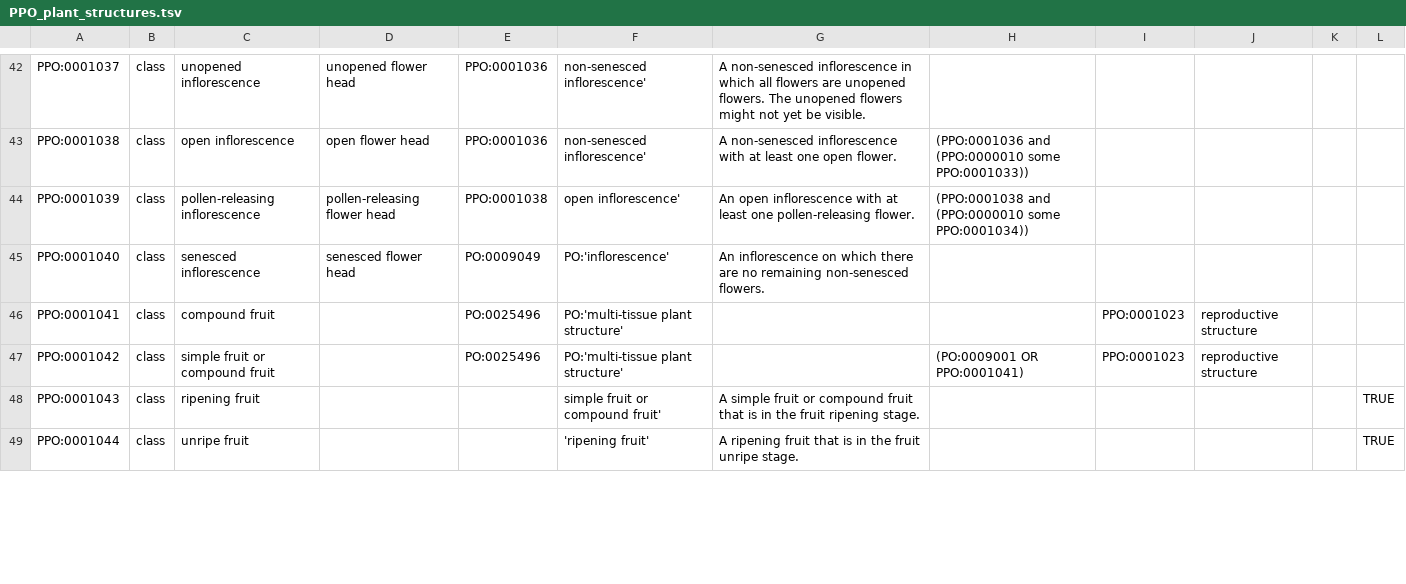
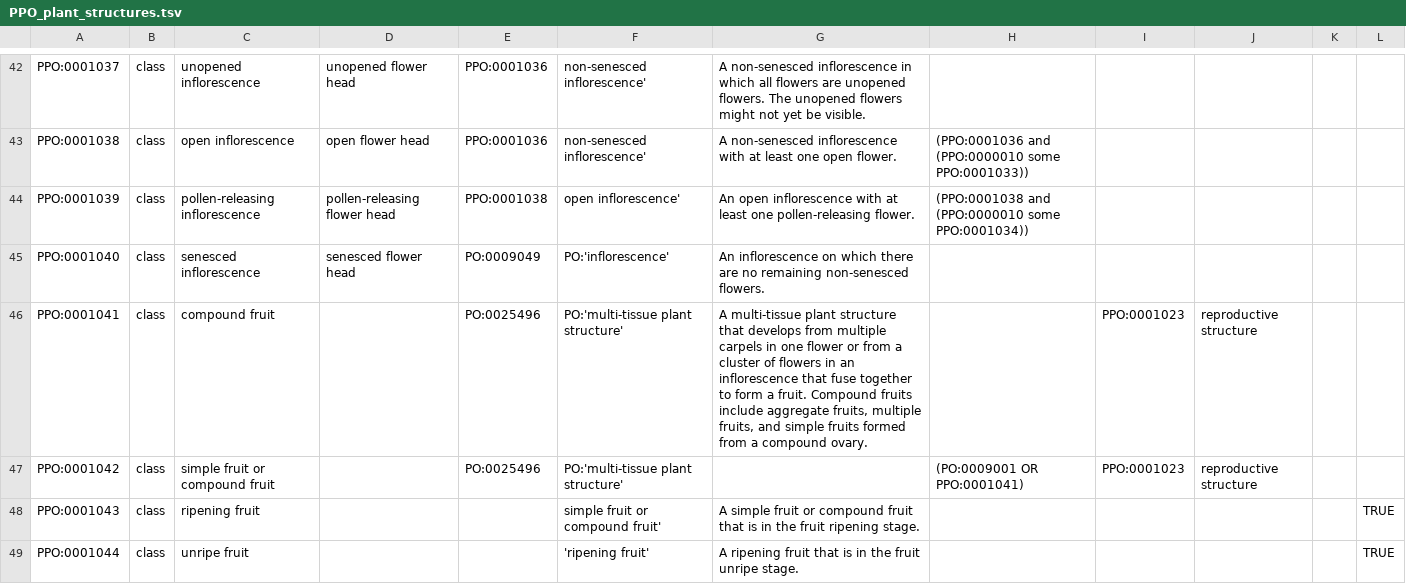
Before and after one commit to PlantPhenoOntology/ppo, a TSV file: src/templates/PPO_plant_structures.tsv, drawn as a sheet; only a part is shown, gaps mark what is left out; the diff covers the shown part only.

Commit message:
Add compound fruit definition and clarifying comments for developing, ripe, senescing fruits

```diff
--- a/src/templates/PPO_plant_structures.tsv
+++ b/src/templates/PPO_plant_structures.tsv
@@ -45,3 +45,3 @@ PPO:0001039	class	pollen-releasing inflorescence	pollen-releasing flower head	PP
 PPO:0001040	class	senesced inflorescence	senesced flower head	PO:0009049	PO:'inflorescence'	An inflorescence on which there are no remaining non-senesced flowers.					
-PPO:0001041	class	compound fruit		PO:0025496	PO:'multi-tissue plant structure'			PPO:0001023	reproductive structure		
+PPO:0001041	class	compound fruit		PO:0025496	PO:'multi-tissue plant structure'	"A multi-tissue plant structure that develops from multiple carpels in one flower or from a cluster of flowers in an inflorescence that fuse together to form a fruit. Compound fruits include aggregate fruits, multiple fruits, and simple fruits formed from a compound ovary."		PPO:0001023	reproductive structure		
 PPO:0001042	class	simple fruit or compound fruit		PO:0025496	PO:'multi-tissue plant structure'		(PO:0009001 OR PPO:0001041)	PPO:0001023	reproductive structure		
```
Also changed, not shown: 3 edited cells elsewhere in this file, 1 other file.
